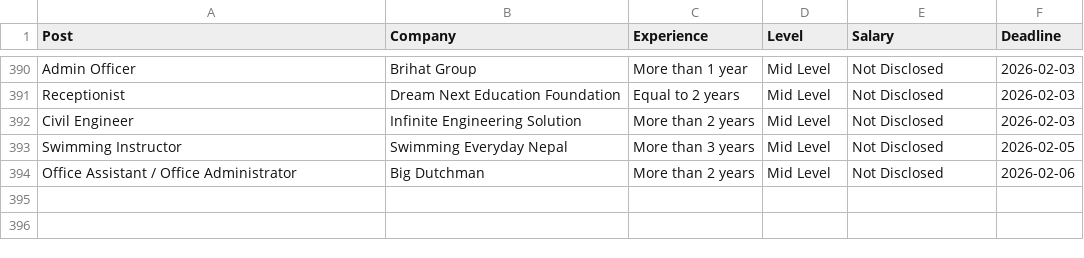
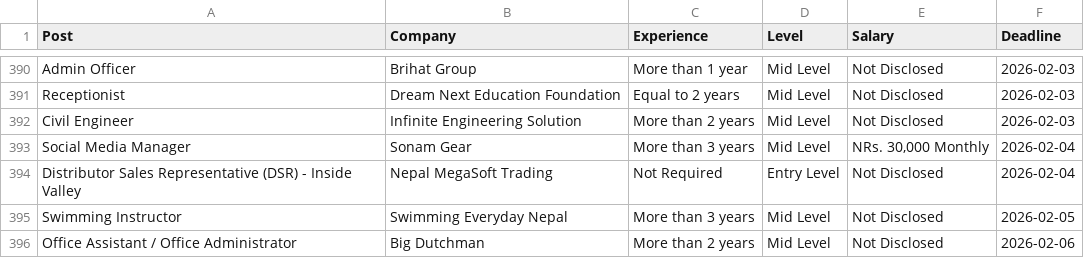
Before and after one commit to dpm24800/top-jobs-scraper, a CSV file: data/by_deadline.csv, drawn as a sheet; only a part is shown, gaps mark what is left out.

```diff
--- a/data/by_deadline.csv
+++ b/data/by_deadline.csv
@@ -392,2 +392,4 @@ Receptionist,Dream Next Education Foundation,Equal to 2 years,Mid Level,Not Disc
 Civil Engineer,Infinite Engineering Solution,More than 2 years,Mid Level,Not Disclosed,2026-02-03
+Social Media Manager,Sonam Gear,More than 3 years,Mid Level,"NRs. 30,000 Monthly",2026-02-04
+Distributor Sales Representative (DSR) - Inside Valley,Nepal MegaSoft Trading,Not Required,Entry Level,Not Disclosed,2026-02-04
 Swimming Instructor,Swimming Everyday Nepal,More than 3 years,Mid Level,Not Disclosed,2026-02-05
```
Also changed, not shown: data/top_jobs.csv.
